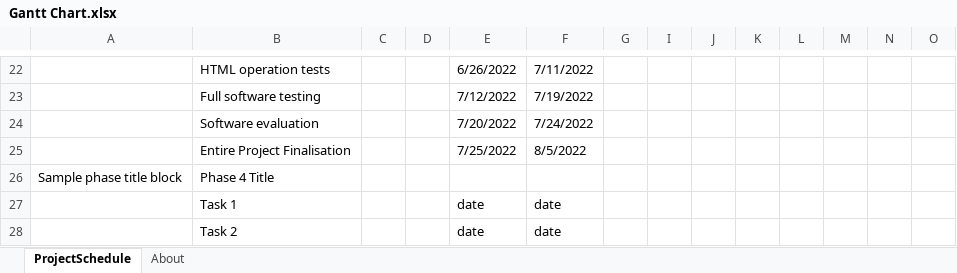
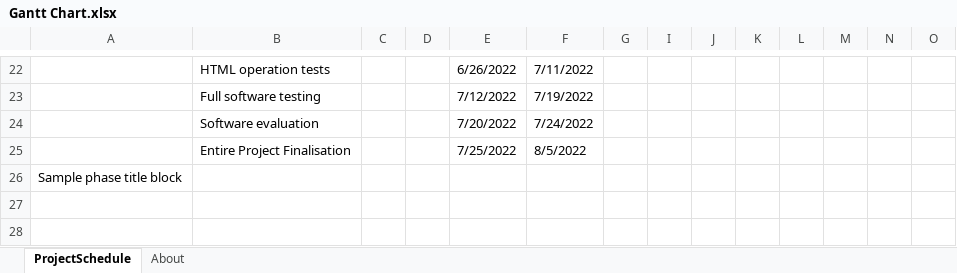
Before and after one commit to oscian44/Major-Project-2022_Case_Opening, an Excel workbook: Gantt Chart.xlsx, sheet ProjectSchedule, drawn as a sheet; only a part is shown, gaps mark what is left out; values as stored, in another font and other column widths than the file's, no cell formats; conditional formats not drawn; rows hold the shown columns only; the diff covers the shown part only; the diff names each change by its address in the sheet, - before the commit and + after, or states it on an @@ line.

```diff
--- a/Gantt Chart.xlsx (sheet ProjectSchedule)
+++ b/Gantt Chart.xlsx (sheet ProjectSchedule)
-B26: Phase 4 Title
+B26: (empty)
-row 27:  | Task 1 |  |  | date | date
+row 27: (empty)
-row 28:  | Task 2 |  |  | date | date
+row 28: (empty)
```
Also changed, not shown: 2 added rows, 2 removed rows and 9 edited cells elsewhere in this sheet, cell formats, hidden cells, 1 other file.
